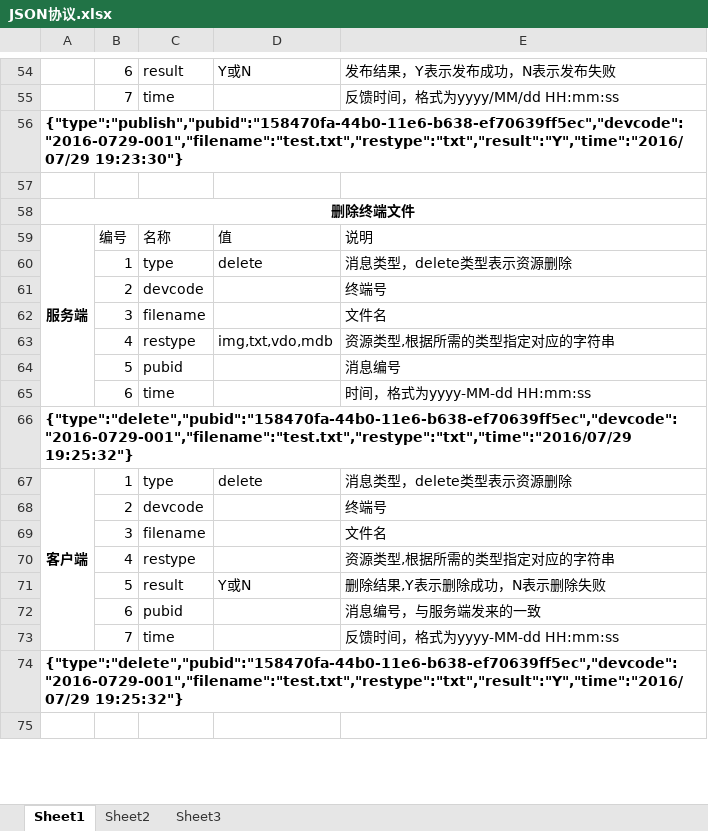
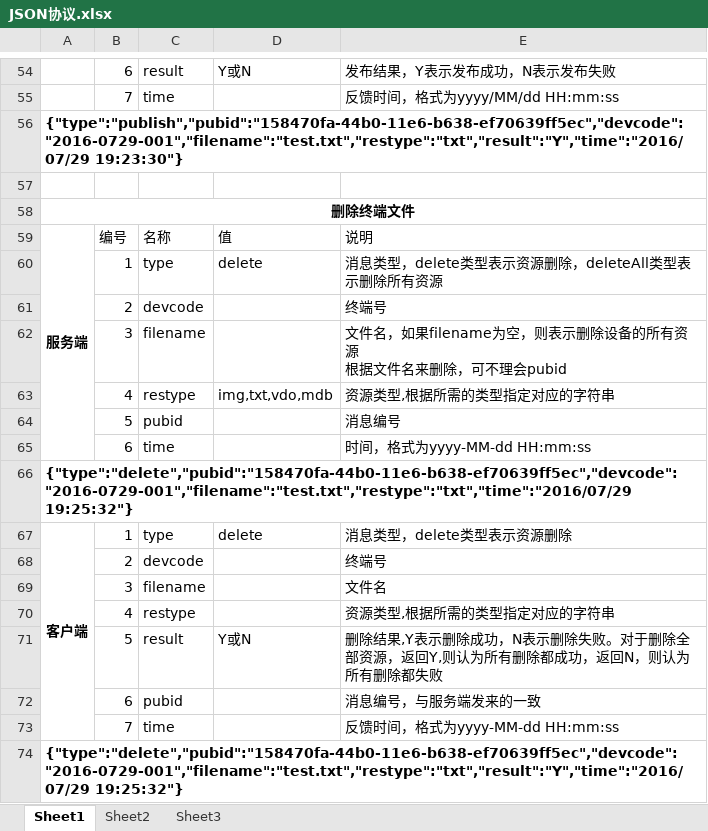
Before and after one commit to GZWgssmart/WirelessAdsManagementSystem, an Excel workbook: documents/JSON协议.xlsx, sheet Sheet1, drawn as a sheet; only a part is shown, gaps mark what is left out; the shorter side is filled out with more unchanged rows; values as stored, in another font and other column widths than the file's, no borders; ↵ is a line break in a cell; the diff names each change by its address in the sheet, - before the commit and + after, or states it on an @@ line.

Commit message:
JSON通信协议的更新，删除协议增加删除所有

```diff
--- a/documents/JSON协议.xlsx (sheet Sheet1)
+++ b/documents/JSON协议.xlsx (sheet Sheet1)
-E60: 消息类型，delete类型表示资源删除
+E60: 消息类型，delete类型表示资源删除，deleteAll类型表示删除所有资源
-E62: 文件名
+E62: 文件名，如果filename为空，则表示删除设备的所有资源 ↵ 根据文件名来删除，可不理会pubid
-E71: 删除结果,Y表示删除成功，N表示删除失败
+E71: 删除结果,Y表示删除成功，N表示删除失败。对于删除全部资源，返回Y,则认为所有删除都成功，返回N，则认为所有删除都失败
```
